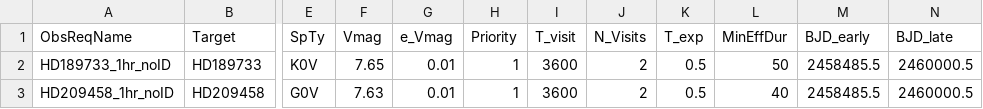
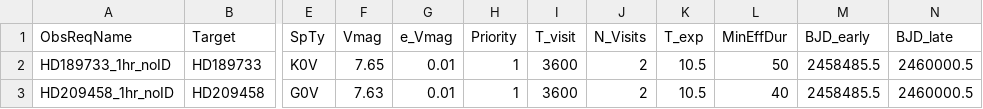
Before and after one commit to pmaxted/pycheops, a CSV file: pycheops/examples/make_xml_files/NoGaiaID.csv, drawn as a sheet; only a part is shown, gaps mark what is left out; the diff names each change by its address in the sheet, - before the commit and + after, or states it on an @@ line.

```diff
--- a/pycheops/examples/make_xml_files/NoGaiaID.csv
+++ b/pycheops/examples/make_xml_files/NoGaiaID.csv
-K2:K3 (T_exp): 0.5
+K2:K3 (T_exp): 10.5
```
Also changed, not shown: pycheops/examples/make_xml_files/All.csv, pycheops/examples/make_xml_files/NonTimeCriticalOnly.csv, 15 other files.
